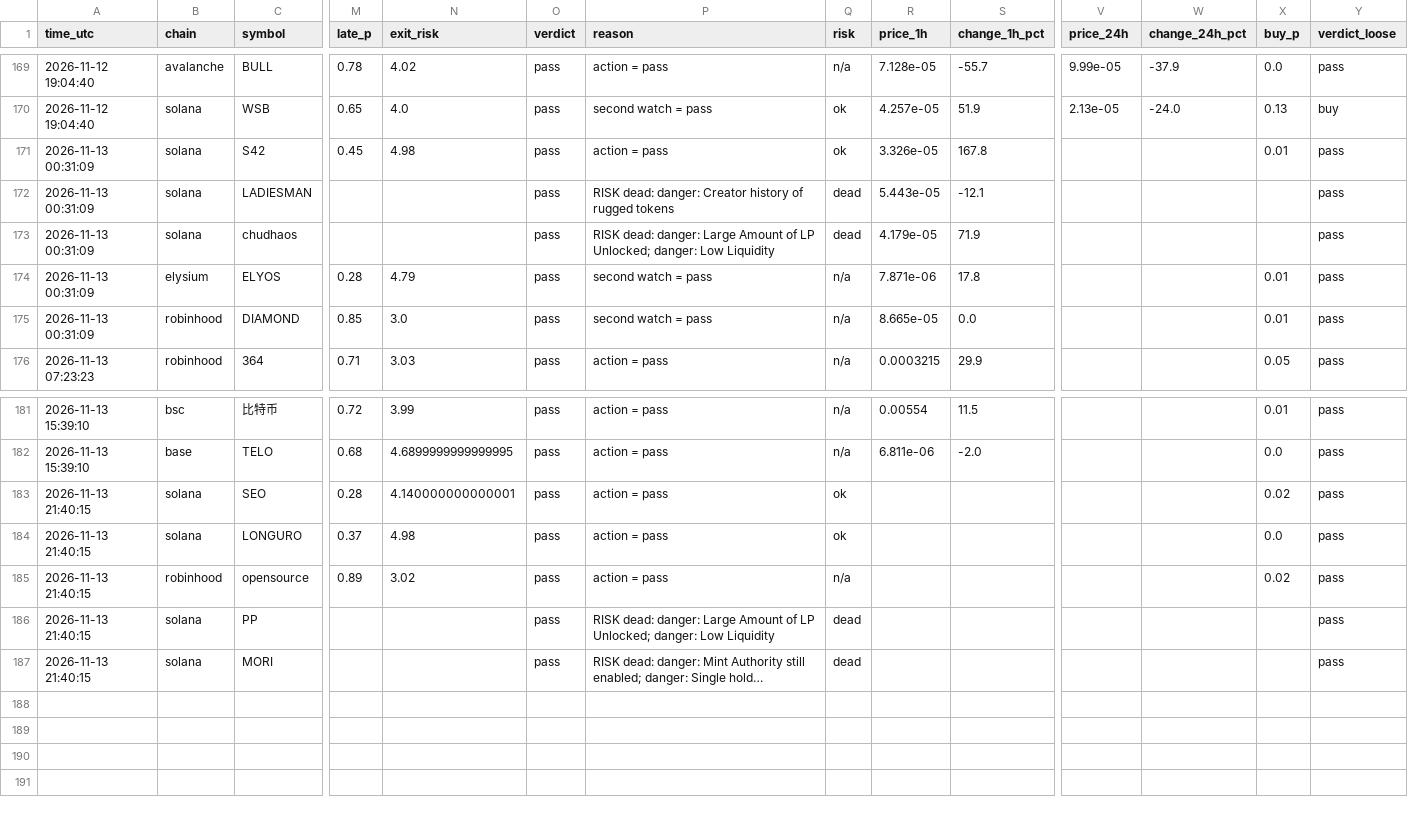
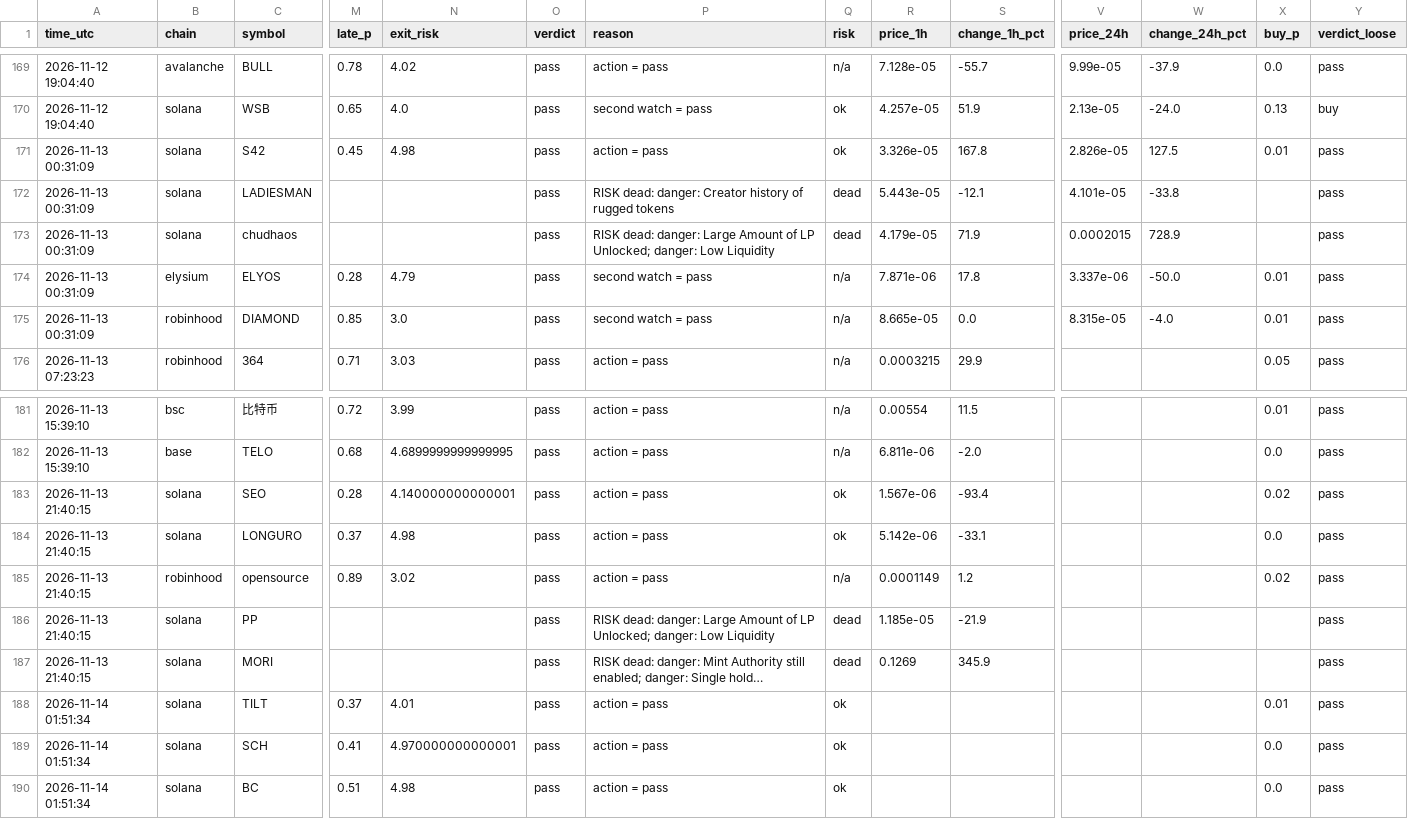
Before and after one commit to Milklosz/jev-test, a CSV file: verdicts.csv, drawn as a sheet; only a part is shown, gaps mark what is left out; long unchanged cells end in …; rows hold the shown columns only; the diff names each change by its address in the sheet, - before the commit and + after, or states it on an @@ line.

```diff
--- a/verdicts.csv
+++ b/verdicts.csv
-V171 (price_24h): (empty)
+V171 (price_24h): 2.826e-05
-W171 (change_24h_pct): (empty)
+W171 (change_24h_pct): 127.5
-V172 (price_24h): (empty)
+V172 (price_24h): 4.101e-05
-W172 (change_24h_pct): (empty)
+W172 (change_24h_pct): -33.8
-V173 (price_24h): (empty)
+V173 (price_24h): 0.0002015
-W173 (change_24h_pct): (empty)
+W173 (change_24h_pct): 728.9
-V174 (price_24h): (empty)
+V174 (price_24h): 3.337e-06
-W174 (change_24h_pct): (empty)
+W174 (change_24h_pct): -50.0
-V175 (price_24h): (empty)
+V175 (price_24h): 8.315e-05
-W175 (change_24h_pct): (empty)
+W175 (change_24h_pct): -4.0
-R183 (price_1h): (empty)
+R183 (price_1h): 1.567e-06
-S183 (change_1h_pct): (empty)
+S183 (change_1h_pct): -93.4
-R184 (price_1h): (empty)
+R184 (price_1h): 5.142e-06
-S184 (change_1h_pct): (empty)
+S184 (change_1h_pct): -33.1
-R185 (price_1h): (empty)
+R185 (price_1h): 0.0001149
-S185 (change_1h_pct): (empty)
+S185 (change_1h_pct): 1.2
-R186 (price_1h): (empty)
+R186 (price_1h): 1.185e-05
-S186 (change_1h_pct): (empty)
+S186 (change_1h_pct): -21.9
-R187 (price_1h): (empty)
+R187 (price_1h): 0.1269
-S187 (change_1h_pct): (empty)
+S187 (change_1h_pct): 345.9
+row 188: 2026-11-14 01:51:34 | solana | TILT | 0.37 | 4.01 | pass | action = pass | ok |  |  |  |  | 0.01 | pass
+row 189: 2026-11-14 01:51:34 | solana | SCH | 0.41 | 4.970000000000001 | pass | action = pass | ok |  |  |  |  | 0.0 | pass
+row 190: 2026-11-14 01:51:34 | solana | BC | 0.51 | 4.98 | pass | action = pass | ok |  |  |  |  | 0.0 | pass
```
Also changed, not shown: 1 other file.
